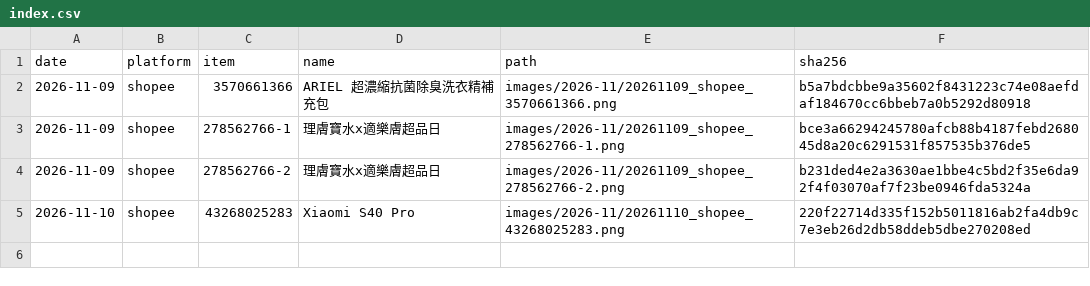
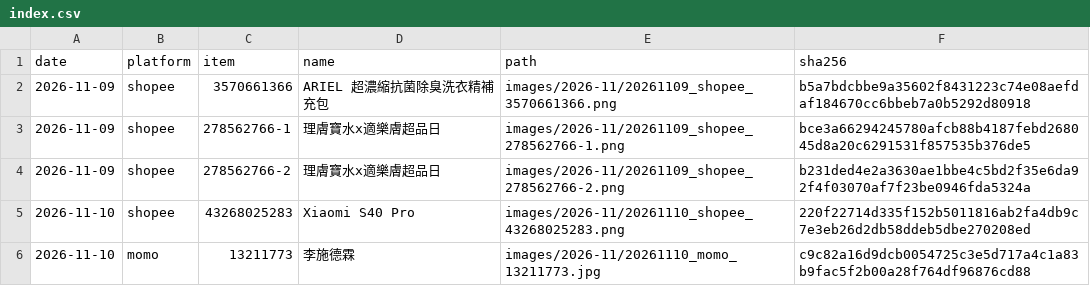
Before and after one commit to GW77/threads-images, a CSV file: index.csv, drawn as a sheet.

Commit message:
add 20261110_momo_13211773.jpg

```diff
--- a/index.csv
+++ b/index.csv
@@ -5 +5,2 @@ date,platform,item,name,path,sha256
 2026-11-10,shopee,43268025283,Xiaomi S40 Pro,images/2026-11/20261110_shopee_43268025283.png,220f22714d335f152b5011816ab2fa4db9c7e3eb26d2db58ddeb5dbe270208ed
+2026-11-10,momo,13211773,李施德霖,images/2026-11/20261110_momo_13211773.jpg,c9c82a16d9dcb0054725c3e5d717a4c1a83b9fac5f2b00a28f764df96876cd88
```
Also changed, not shown: 1 other file.
